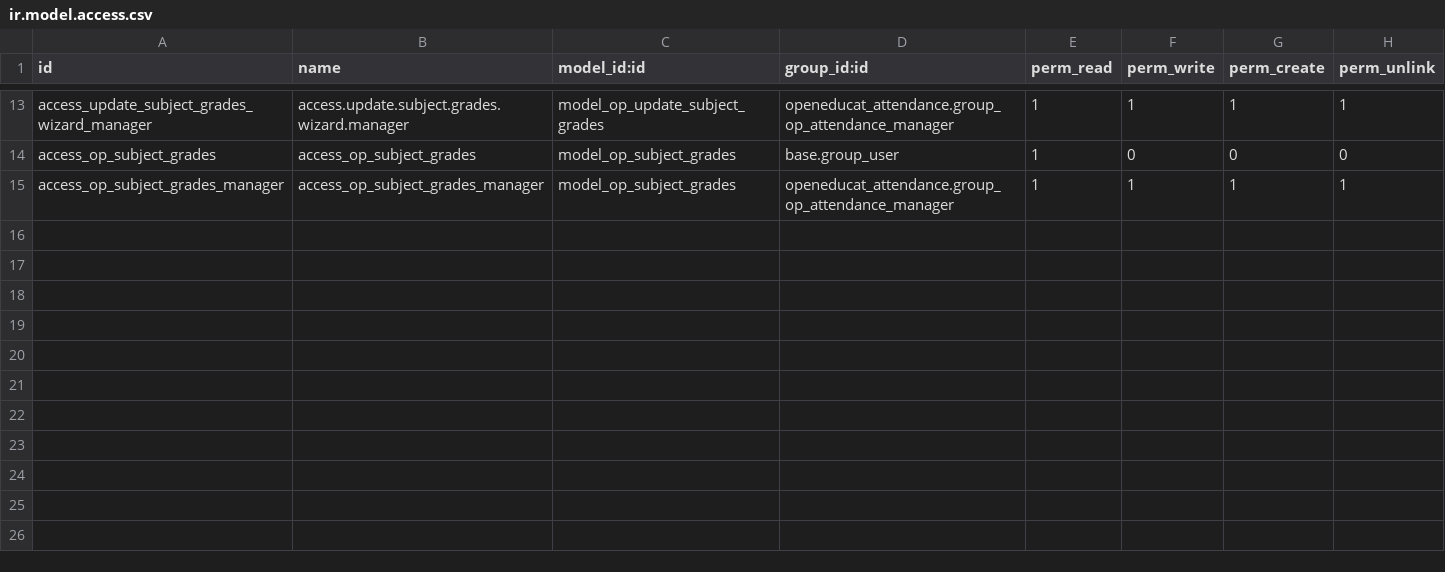
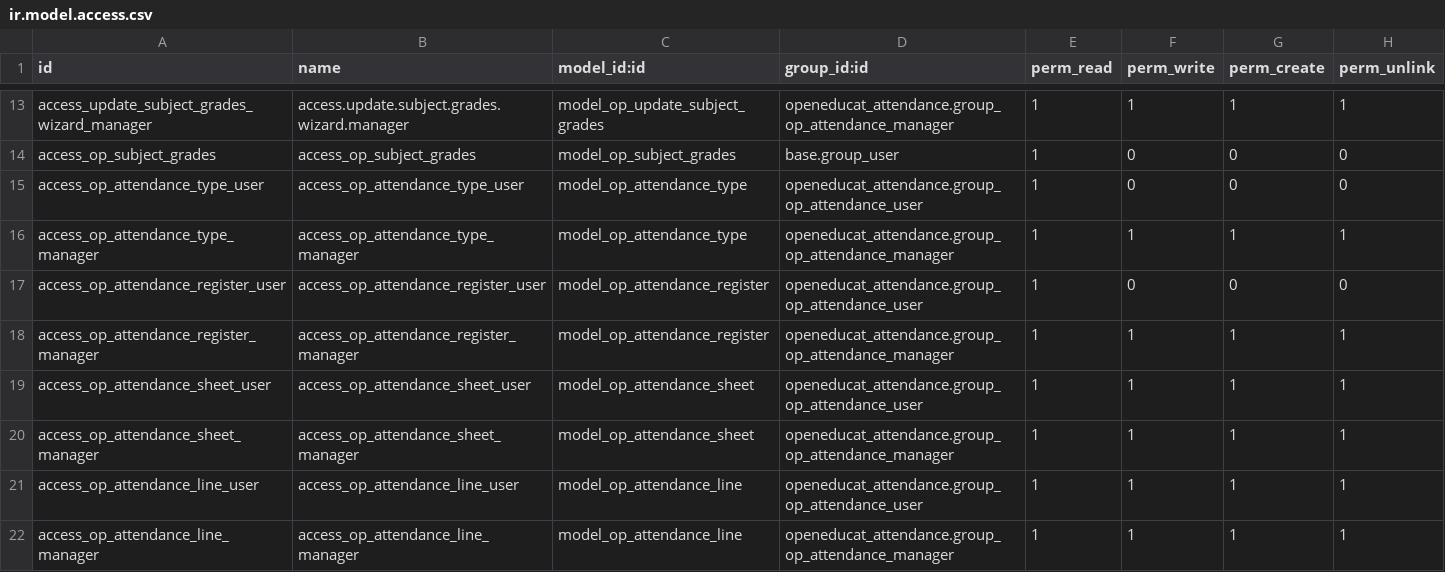
Before and after one commit to misha-solntcev/My-OpenEduCat, a CSV file: openeducat_attendance/security/ir.model.access.csv, drawn as a sheet; only a part is shown, gaps mark what is left out.

Commit message:
Добавил права доступа на OpenEduCat Attendance на сервере перенес их сюда вручную и закоммитил

```diff
--- a/openeducat_attendance/security/ir.model.access.csv
+++ b/openeducat_attendance/security/ir.model.access.csv
@@ -14,2 +14,9 @@ access_update_subject_grades_wizard_manager,access.update.subject.grades.wizard.
 access_op_subject_grades,access_op_subject_grades,model_op_subject_grades,base.group_user,1,0,0,0
-access_op_subject_grades_manager,access_op_subject_grades_manager,model_op_subject_grades,openeducat_attendance.group_op_attendance_manager,1,1,1,1
+access_op_attendance_type_user,access_op_attendance_type_user,model_op_attendance_type,openeducat_attendance.group_op_attendance_user,1,0,0,0
+access_op_attendance_type_manager,access_op_attendance_type_manager,model_op_attendance_type,openeducat_attendance.group_op_attendance_manager,1,1,1,1
+access_op_attendance_register_user,access_op_attendance_register_user,model_op_attendance_register,openeducat_attendance.group_op_attendance_user,1,0,0,0
+access_op_attendance_register_manager,access_op_attendance_register_manager,model_op_attendance_register,openeducat_attendance.group_op_attendance_manager,1,1,1,1
+access_op_attendance_sheet_user,access_op_attendance_sheet_user,model_op_attendance_sheet,openeducat_attendance.group_op_attendance_user,1,1,1,1
+access_op_attendance_sheet_manager,access_op_attendance_sheet_manager,model_op_attendance_sheet,openeducat_attendance.group_op_attendance_manager,1,1,1,1
+access_op_attendance_line_user,access_op_attendance_line_user,model_op_attendance_line,openeducat_attendance.group_op_attendance_user,1,1,1,1
+access_op_attendance_line_manager,access_op_attendance_line_manager,model_op_attendance_line,openeducat_attendance.group_op_attendance_manager,1,1,1,1
```
Also changed, not shown: 1 other file.
